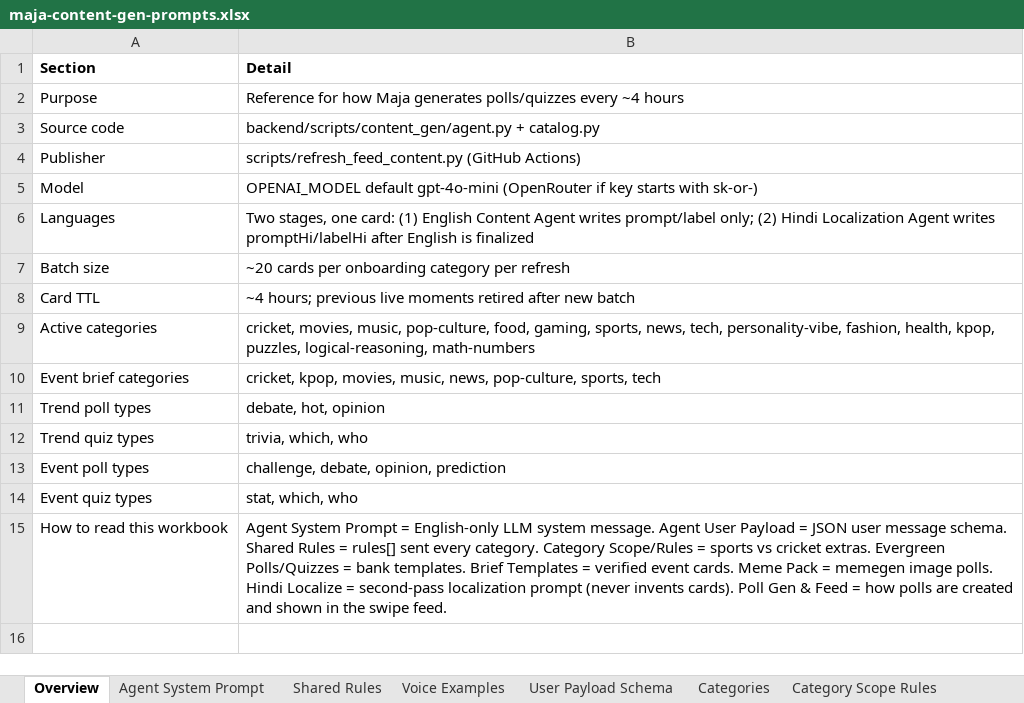
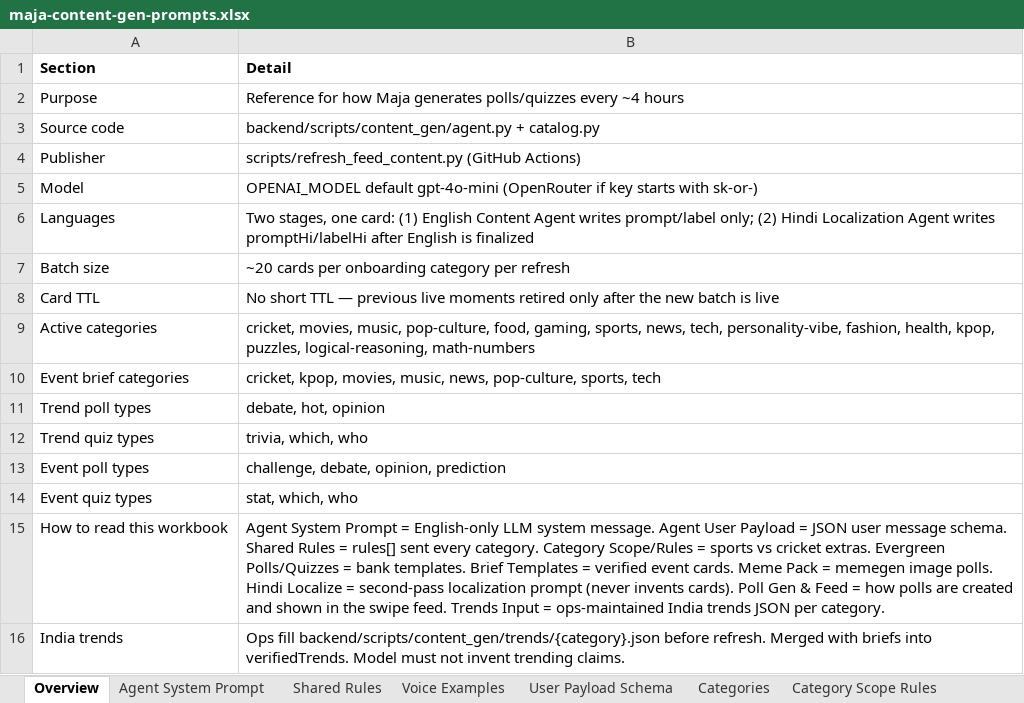
Before and after one commit to BlackPrince2607/Playbyte, an Excel workbook: docs/content/maja-content-gen-prompts.xlsx, sheet Overview, drawn as a sheet; values as stored, in another font and other column widths than the file's, no borders; the diff names each change by its address in the sheet, - before the commit and + after, or states it on an @@ line.

```diff
--- a/docs/content/maja-content-gen-prompts.xlsx (sheet Overview)
+++ b/docs/content/maja-content-gen-prompts.xlsx (sheet Overview)
-B8 (Detail): ~4 hours; previous live moments retired after new batch
+B8 (Detail): No short TTL — previous live moments retired only after the new batch is live
-B15 (Detail): …swipe feed.
+B15 (Detail): …swipe feed. Trends Input = ops-maintained India trends JSON per category.
+row 16: India trends | Ops fill backend/scripts/content_gen/trends/{category}.json before refresh. Merged with briefs into verifiedTrends. Model must not invent trending claims.
```
Also changed, not shown: sheet Category Scope Rules, sheet Categories, sheet Shared Rules, sheet Voice Examples, sheet Poll Gen & Feed, sheet User Payload Schema, 2 more sheets, other sheet tabs, docs/content/maja-content-gen-prompts-latest.xlsx, 41 other files.
